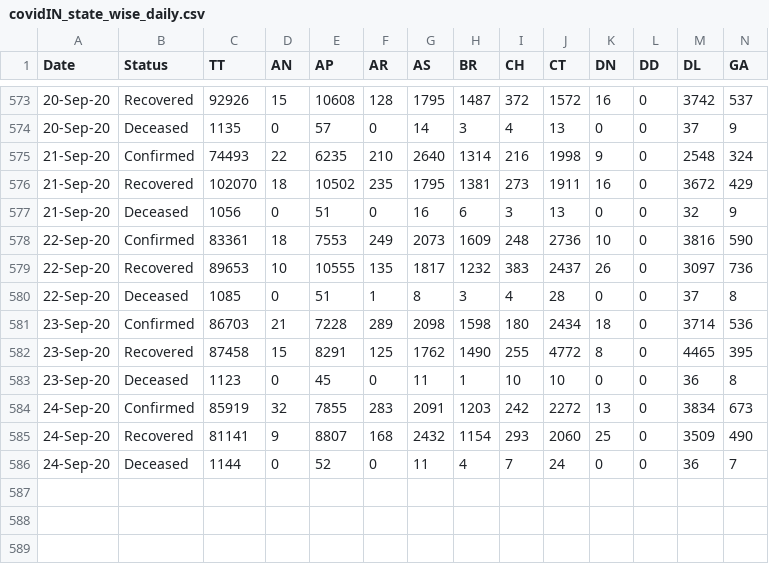
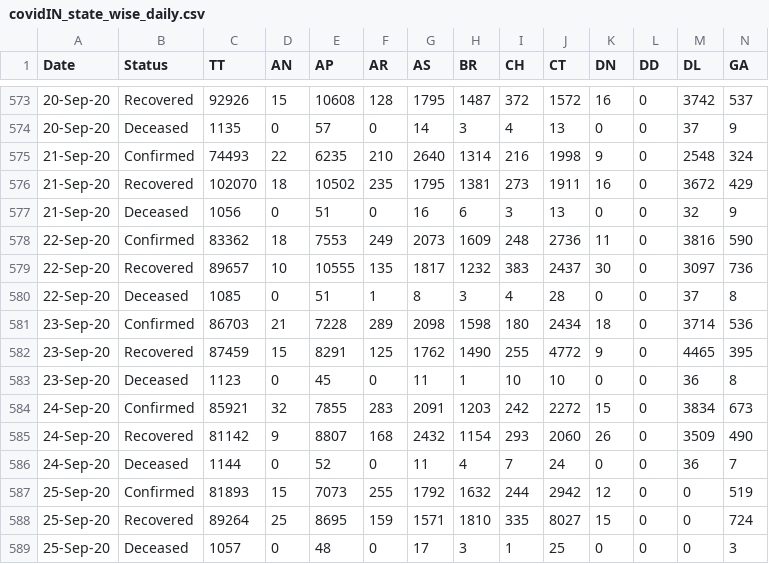
Before and after one commit to arya46/Covid-19-EDA, a CSV file: data/covidIN_state_wise_daily.csv, drawn as a sheet; only a part is shown, gaps mark what is left out; rows hold the shown columns only; the diff names each change by its address in the sheet, - before the commit and + after, or states it on an @@ line.

Commit message:
data updated on - Sat Sep 26 05:32:24 UTC 2020

```diff
--- a/data/covidIN_state_wise_daily.csv
+++ b/data/covidIN_state_wise_daily.csv
-C578 (TT): 83361
+C578 (TT): 83362
-K578 (DN): 10
+K578 (DN): 11
-C579 (TT): 89653
+C579 (TT): 89657
-K579 (DN): 26
+K579 (DN): 30
-C582 (TT): 87458
+C582 (TT): 87459
-K582 (DN): 8
+K582 (DN): 9
-C584 (TT): 85919
+C584 (TT): 85921
-K584 (DN): 13
+K584 (DN): 15
-C585 (TT): 81141
+C585 (TT): 81142
-K585 (DN): 25
+K585 (DN): 26
+row 587: 25-Sep-20 | Confirmed | 81893 | 15 | 7073 | 255 | 1792 | 1632 | 244 | 2942 | 12 | 0 | 0 | 519
+row 588: 25-Sep-20 | Recovered | 89264 | 25 | 8695 | 159 | 1571 | 1810 | 335 | 8027 | 15 | 0 | 0 | 724
+row 589: 25-Sep-20 | Deceased | 1057 | 0 | 48 | 0 | 17 | 3 | 1 | 25 | 0 | 0 | 0 | 3
```
Also changed, not shown: data/cases_ts.csv, data/covidIN_districtwise_current.csv, 3 other files.
